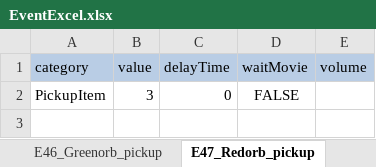
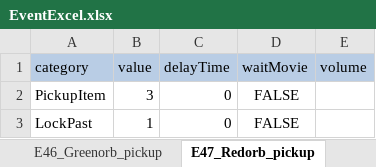
Before and after one commit to swulafi1103/CatEarsShota, an Excel workbook: CatEarsShota/Assets/Excel/EventExcel.xlsx, sheet E47_Redorb_pickup, drawn as a sheet; values as stored, in another font and other column widths than the file's, no borders; the diff names each change by its address in the sheet, - before the commit and + after, or states it on an @@ line.

```diff
--- a/CatEarsShota/Assets/Excel/EventExcel.xlsx (sheet E47_Redorb_pickup)
+++ b/CatEarsShota/Assets/Excel/EventExcel.xlsx (sheet E47_Redorb_pickup)
+row 3: LockPast | 1 | 0 | FALSE
```
Also changed, not shown: 1 other file.
